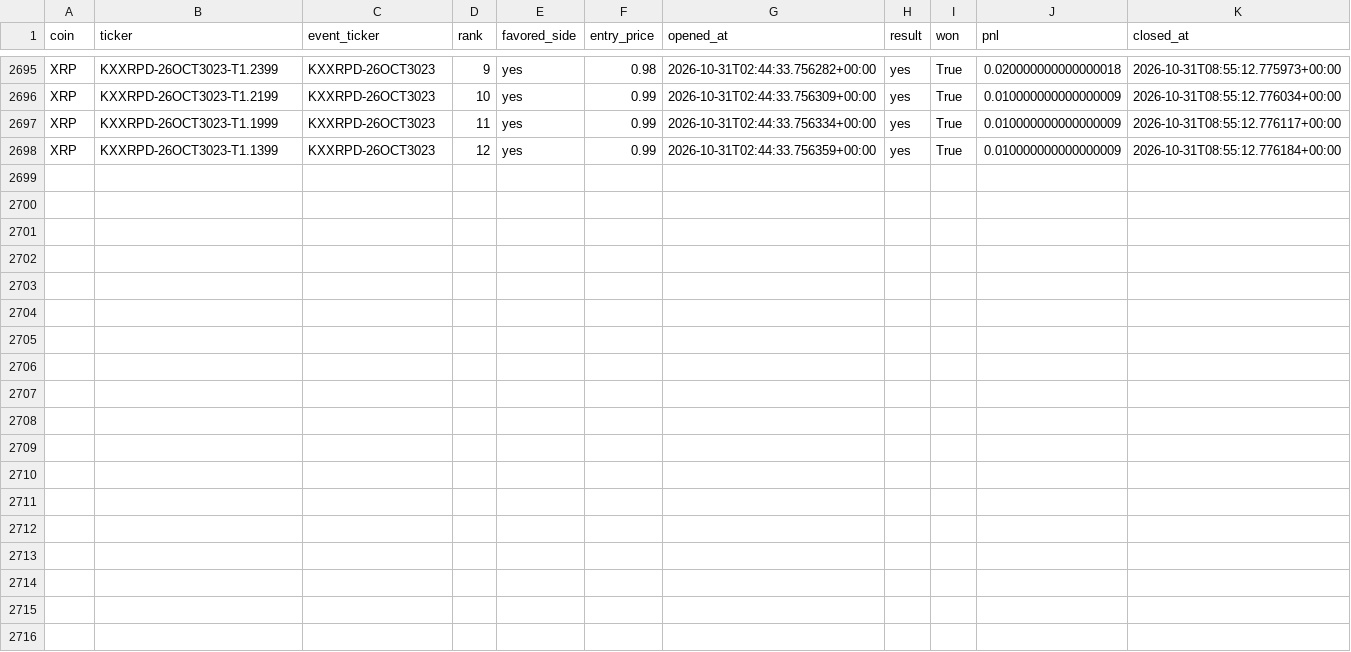
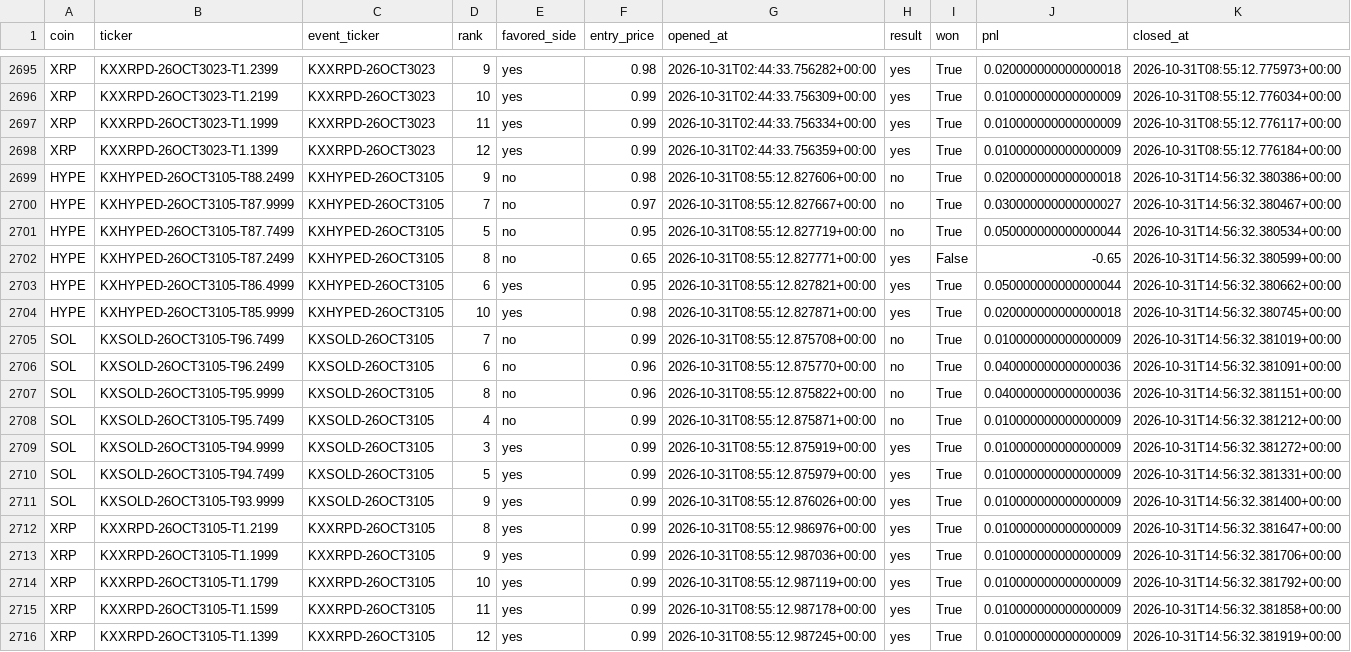
Before and after one commit to Prinxe-crypto/multicoin-midrank-bot, a CSV file: closed_positions.csv, drawn as a sheet; only a part is shown, gaps mark what is left out; the diff names each change by its address in the sheet, - before the commit and + after, or states it on an @@ line.

```diff
--- a/closed_positions.csv
+++ b/closed_positions.csv
+row 2699: HYPE | KXHYPED-26OCT3105-T88.2499 | KXHYPED-26OCT3105 | 9 | no | 0.98 | 2026-10-31T08:55:12.827606+00:00 | no | True | 0.020000000000000018 | 2026-10-31T14:56:32.380386+00:00
+row 2700: HYPE | KXHYPED-26OCT3105-T87.9999 | KXHYPED-26OCT3105 | 7 | no | 0.97 | 2026-10-31T08:55:12.827667+00:00 | no | True | 0.030000000000000027 | 2026-10-31T14:56:32.380467+00:00
+row 2701: HYPE | KXHYPED-26OCT3105-T87.7499 | KXHYPED-26OCT3105 | 5 | no | 0.95 | 2026-10-31T08:55:12.827719+00:00 | no | True | 0.050000000000000044 | 2026-10-31T14:56:32.380534+00:00
+row 2702: HYPE | KXHYPED-26OCT3105-T87.2499 | KXHYPED-26OCT3105 | 8 | no | 0.65 | 2026-10-31T08:55:12.827771+00:00 | yes | False | -0.65 | 2026-10-31T14:56:32.380599+00:00
+row 2703: HYPE | KXHYPED-26OCT3105-T86.4999 | KXHYPED-26OCT3105 | 6 | yes | 0.95 | 2026-10-31T08:55:12.827821+00:00 | yes | True | 0.050000000000000044 | 2026-10-31T14:56:32.380662+00:00
+row 2704: HYPE | KXHYPED-26OCT3105-T85.9999 | KXHYPED-26OCT3105 | 10 | yes | 0.98 | 2026-10-31T08:55:12.827871+00:00 | yes | True | 0.020000000000000018 | 2026-10-31T14:56:32.380745+00:00
+row 2705: SOL | KXSOLD-26OCT3105-T96.7499 | KXSOLD-26OCT3105 | 7 | no | 0.99 | 2026-10-31T08:55:12.875708+00:00 | no | True | 0.010000000000000009 | 2026-10-31T14:56:32.381019+00:00
+row 2706: SOL | KXSOLD-26OCT3105-T96.2499 | KXSOLD-26OCT3105 | 6 | no | 0.96 | 2026-10-31T08:55:12.875770+00:00 | no | True | 0.040000000000000036 | 2026-10-31T14:56:32.381091+00:00
+row 2707: SOL | KXSOLD-26OCT3105-T95.9999 | KXSOLD-26OCT3105 | 8 | no | 0.96 | 2026-10-31T08:55:12.875822+00:00 | no | True | 0.040000000000000036 | 2026-10-31T14:56:32.381151+00:00
+row 2708: SOL | KXSOLD-26OCT3105-T95.7499 | KXSOLD-26OCT3105 | 4 | no | 0.99 | 2026-10-31T08:55:12.875871+00:00 | no | True | 0.010000000000000009 | 2026-10-31T14:56:32.381212+00:00
+row 2709: SOL | KXSOLD-26OCT3105-T94.9999 | KXSOLD-26OCT3105 | 3 | yes | 0.99 | 2026-10-31T08:55:12.875919+00:00 | yes | True | 0.010000000000000009 | 2026-10-31T14:56:32.381272+00:00
+row 2710: SOL | KXSOLD-26OCT3105-T94.7499 | KXSOLD-26OCT3105 | 5 | yes | 0.99 | 2026-10-31T08:55:12.875979+00:00 | yes | True | 0.010000000000000009 | 2026-10-31T14:56:32.381331+00:00
+row 2711: SOL | KXSOLD-26OCT3105-T93.9999 | KXSOLD-26OCT3105 | 9 | yes | 0.99 | 2026-10-31T08:55:12.876026+00:00 | yes | True | 0.010000000000000009 | 2026-10-31T14:56:32.381400+00:00
+row 2712: XRP | KXXRPD-26OCT3105-T1.2199 | KXXRPD-26OCT3105 | 8 | yes | 0.99 | 2026-10-31T08:55:12.986976+00:00 | yes | True | 0.010000000000000009 | 2026-10-31T14:56:32.381647+00:00
+row 2713: XRP | KXXRPD-26OCT3105-T1.1999 | KXXRPD-26OCT3105 | 9 | yes | 0.99 | 2026-10-31T08:55:12.987036+00:00 | yes | True | 0.010000000000000009 | 2026-10-31T14:56:32.381706+00:00
+row 2714: XRP | KXXRPD-26OCT3105-T1.1799 | KXXRPD-26OCT3105 | 10 | yes | 0.99 | 2026-10-31T08:55:12.987119+00:00 | yes | True | 0.010000000000000009 | 2026-10-31T14:56:32.381792+00:00
+row 2715: XRP | KXXRPD-26OCT3105-T1.1599 | KXXRPD-26OCT3105 | 11 | yes | 0.99 | 2026-10-31T08:55:12.987178+00:00 | yes | True | 0.010000000000000009 | 2026-10-31T14:56:32.381858+00:00
+row 2716: XRP | KXXRPD-26OCT3105-T1.1399 | KXXRPD-26OCT3105 | 12 | yes | 0.99 | 2026-10-31T08:55:12.987245+00:00 | yes | True | 0.010000000000000009 | 2026-10-31T14:56:32.381919+00:00
```
Also changed, not shown: open_positions.csv.
